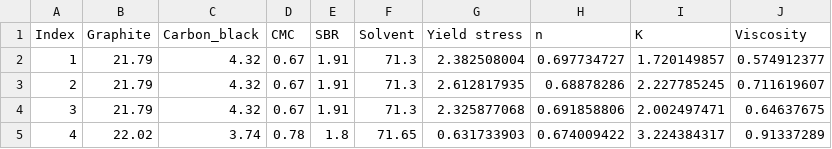
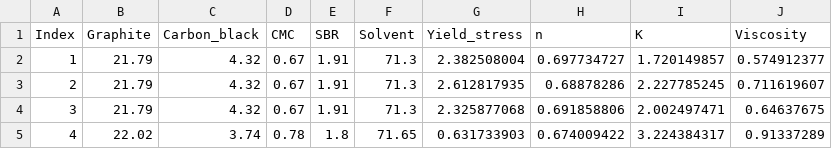
Before and after one commit to kimjk0489/2505JK, a CSV file: BO_Slurry_data.csv, drawn as a sheet; only a part is shown.

```diff
--- a/BO_Slurry_data.csv
+++ b/BO_Slurry_data.csv
@@ -1,2 +1,2 @@
-Index,Graphite,Carbon_black,CMC,SBR,Solvent,Yield stress,n,K,Viscosity
+Index,Graphite,Carbon_black,CMC,SBR,Solvent,Yield_stress,n,K,Viscosity
 1,21.79,4.32,0.67,1.91,71.3,2.382508004,0.697734727,1.720149857,0.574912377
```
Also changed, not shown: LHS_Slurry_data.csv.
